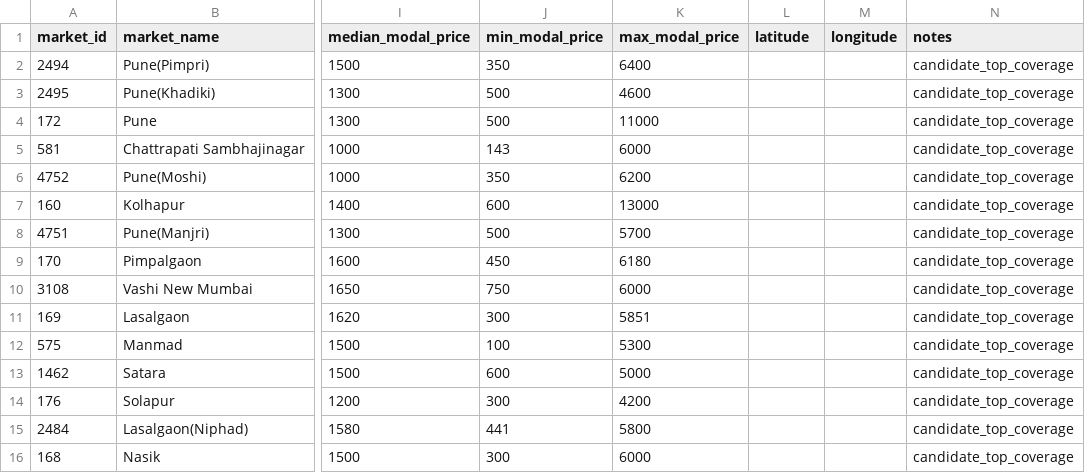
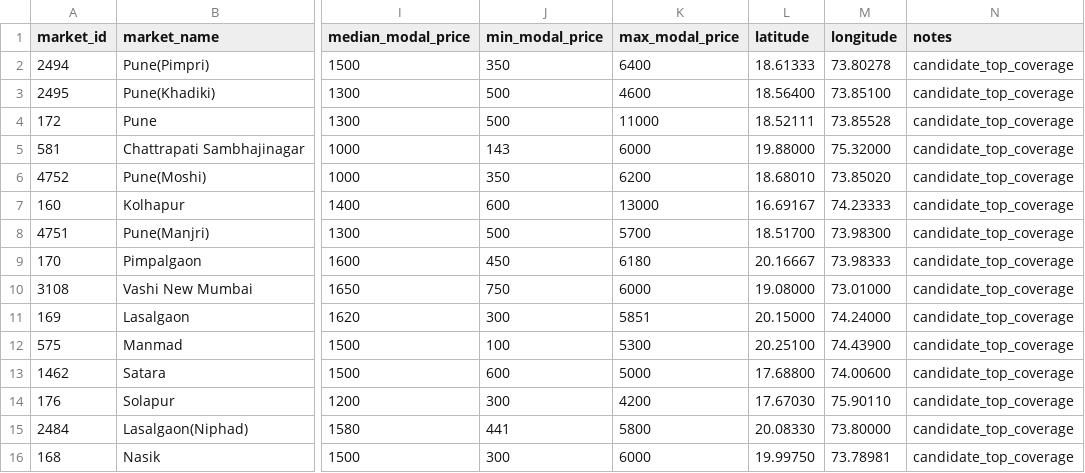
Before and after one commit to kaustubh-dot/MandiPulse, a CSV file: data/external/mvp_mandis.csv, drawn as a sheet; only a part is shown, gaps mark what is left out; the diff names each change by its address in the sheet, - before the commit and + after, or states it on an @@ line.

Commit message:
Refactor into mandipulse package (Milestones A+B)
- Add src/mandipulse/utils/{text,formatting,io}.py: single make_mandi_id,
  dataframe_to_markdown, and I/O helpers replacing 5+ inline copies
- Add src/mandipulse/paths.py: centralized artifact/report path helpers
- Add src/mandipulse/modeling/{columns,splits,metrics,baselines,
  lightgbm_model,intervals}.py: all shared modeling code in importable package
- Rewrite scripts to thin CLIs importing from mandipulse.modeling.*
- Add tests/golden/ snapshot for regression guard (5 artifacts)
- Add CLAUDE.md, docs/COMPLETION_ROADMAP.md, docs/SONNET_HANDOFF.md
- Refresh docs, reports, and roadmap documents

```diff
--- a/data/external/mvp_mandis.csv
+++ b/data/external/mvp_mandis.csv
-L2 (latitude): (empty)
+L2 (latitude): 18.61333
-M2 (longitude): (empty)
+M2 (longitude): 73.80278
-L3 (latitude): (empty)
+L3 (latitude): 18.56400
-M3 (longitude): (empty)
+M3 (longitude): 73.85100
-L4 (latitude): (empty)
+L4 (latitude): 18.52111
-M4 (longitude): (empty)
+M4 (longitude): 73.85528
-L5 (latitude): (empty)
+L5 (latitude): 19.88000
-M5 (longitude): (empty)
+M5 (longitude): 75.32000
-L6 (latitude): (empty)
+L6 (latitude): 18.68010
-M6 (longitude): (empty)
+M6 (longitude): 73.85020
-L7 (latitude): (empty)
+L7 (latitude): 16.69167
-M7 (longitude): (empty)
+M7 (longitude): 74.23333
-L8 (latitude): (empty)
+L8 (latitude): 18.51700
-M8 (longitude): (empty)
+M8 (longitude): 73.98300
-L9 (latitude): (empty)
+L9 (latitude): 20.16667
-M9 (longitude): (empty)
+M9 (longitude): 73.98333
-L10 (latitude): (empty)
+L10 (latitude): 19.08000
-M10 (longitude): (empty)
+M10 (longitude): 73.01000
-L11 (latitude): (empty)
+L11 (latitude): 20.15000
-M11 (longitude): (empty)
+M11 (longitude): 74.24000
-L12 (latitude): (empty)
+L12 (latitude): 20.25100
-M12 (longitude): (empty)
+M12 (longitude): 74.43900
-L13 (latitude): (empty)
+L13 (latitude): 17.68800
-M13 (longitude): (empty)
+M13 (longitude): 74.00600
-L14 (latitude): (empty)
+L14 (latitude): 17.67030
-M14 (longitude): (empty)
+M14 (longitude): 75.90110
-L15 (latitude): (empty)
+L15 (latitude): 20.08330
-M15 (longitude): (empty)
+M15 (longitude): 73.80000
-L16 (latitude): (empty)
+L16 (latitude): 19.99750
-M16 (longitude): (empty)
+M16 (longitude): 73.78981
```
Also changed, not shown: 41 other files.
